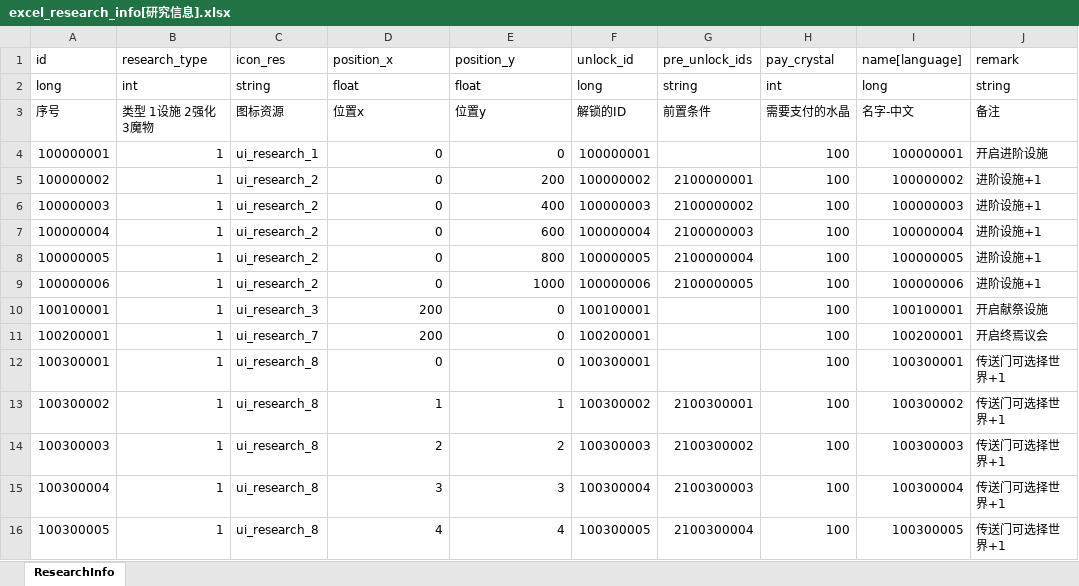
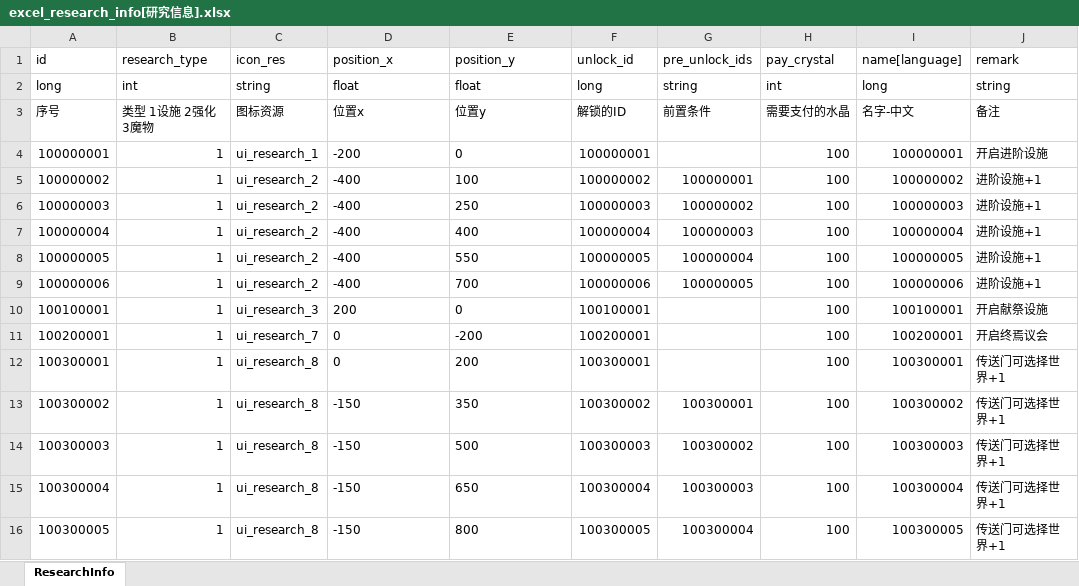
Before and after one commit to wobushiren79/DemonLordRoguelike, an Excel workbook: Demon Lord Roguelike/Assets/Data/Excel/excel_research_info[研究信息].xlsx, sheet ResearchInfo, drawn as a sheet; only a part is shown; values as stored, in another font and other column widths than the file's, no borders; the diff covers the shown part only; the diff names each change by its address in the sheet, - before the commit and + after, or states it on an @@ line.

```diff
--- a/Demon Lord Roguelike/Assets/Data/Excel/excel_research_info[研究信息].xlsx (sheet ResearchInfo)
+++ b/Demon Lord Roguelike/Assets/Data/Excel/excel_research_info[研究信息].xlsx (sheet ResearchInfo)
-D4 (position_x): 0
+D4 (position_x): -200
-E4 alignment: right
+E4 alignment: left
-D5:D9 (position_x): 0
+D5:D9 (position_x): -400
-E5 (position_y): 200
+E5 (position_y): 100
-G5 (pre_unlock_ids): 2100000001
+G5 (pre_unlock_ids): 100000001
-E6 (position_y): 400
+E6 (position_y): 250
-G6 (pre_unlock_ids): 2100000002
+G6 (pre_unlock_ids): 100000002
-E7 (position_y): 600
+E7 (position_y): 400
-G7 (pre_unlock_ids): 2100000003
+G7 (pre_unlock_ids): 100000003
-E8 (position_y): 800
+E8 (position_y): 550
-G8 (pre_unlock_ids): 2100000004
+G8 (pre_unlock_ids): 100000004
-E9 (position_y): 1000
+E9 (position_y): 700
-G9 (pre_unlock_ids): 2100000005
+G9 (pre_unlock_ids): 100000005
-D10:E10 alignment: right
+D10:E10 alignment: left
-D11 (position_x): 200
+D11 (position_x): 0
-E11 (position_y): 0
+E11 (position_y): -200
-D12 alignment: right
+D12 alignment: left
-E12 (position_y): 0
+E12 (position_y): 200
-D13 (position_x): 1
+D13 (position_x): -150
-E13 (position_y): 1
+E13 (position_y): 350
-G13 (pre_unlock_ids): 2100300001
+G13 (pre_unlock_ids): 100300001
-D14 (position_x): 2
+D14 (position_x): -150
-E14 (position_y): 2
+E14 (position_y): 500
-G14 (pre_unlock_ids): 2100300002
+G14 (pre_unlock_ids): 100300002
-D15 (position_x): 3
+D15 (position_x): -150
-E15 (position_y): 3
+E15 (position_y): 650
-G15 (pre_unlock_ids): 2100300003
+G15 (pre_unlock_ids): 100300003
-D16 (position_x): 4
+D16 (position_x): -150
-E16 (position_y): 4
+E16 (position_y): 800
-G16 (pre_unlock_ids): 2100300004
+G16 (pre_unlock_ids): 100300004
```
Also changed, not shown: 27 edited cells elsewhere in this sheet, Demon Lord Roguelike/Assets/Data/Excel/excel_unlock_info[解锁信息].xlsx, 12 other files.
